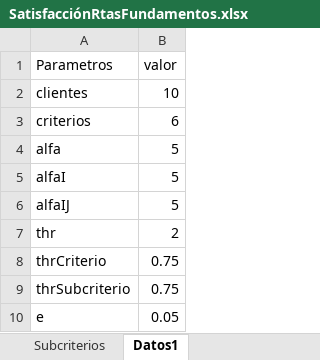
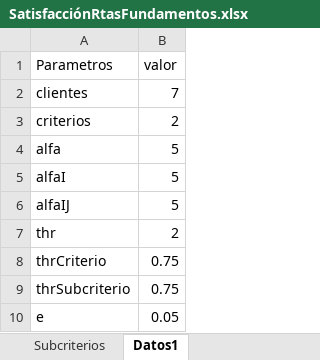
Before and after one commit to pacho950609/MUSA-IIND, an Excel workbook: servidor/RMusa/Data1/SatisfacciónRtasFundamentos.xlsx, sheet Datos1, drawn as a sheet; values as stored, in another font and other column widths than the file's, no borders; the diff names each change by its address in the sheet, - before the commit and + after, or states it on an @@ line.

```diff
--- a/servidor/RMusa/Data1/SatisfacciónRtasFundamentos.xlsx (sheet Datos1)
+++ b/servidor/RMusa/Data1/SatisfacciónRtasFundamentos.xlsx (sheet Datos1)
-B2 (valor): 10
+B2 (valor): 7
-B3 (valor): 6
+B3 (valor): 2
```
Also changed, not shown: sheet SatisfaccionSubcriterios1, sheet SatisfaccionCriterios1, sheet SatisfaccionGlobal1, sheet Subcriterios, 10 other files.
